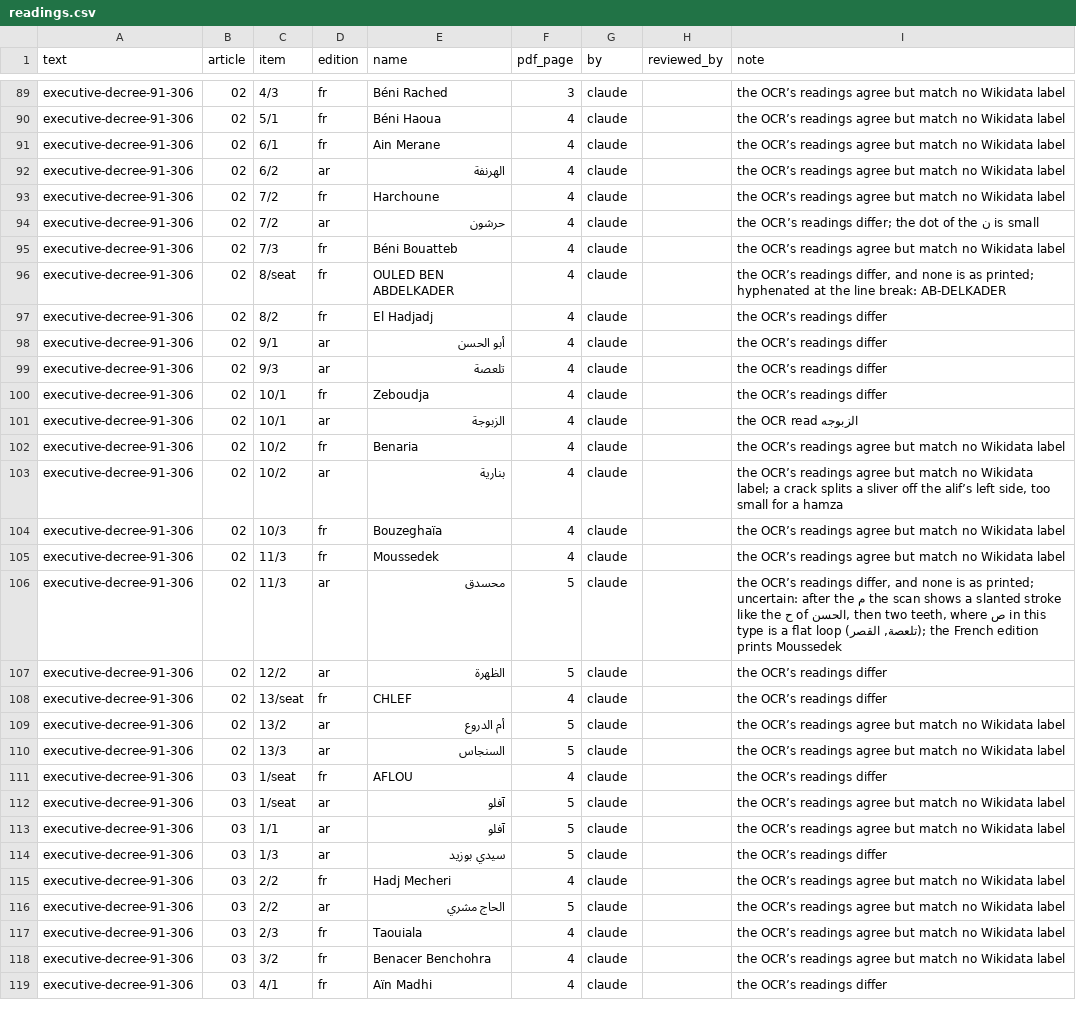
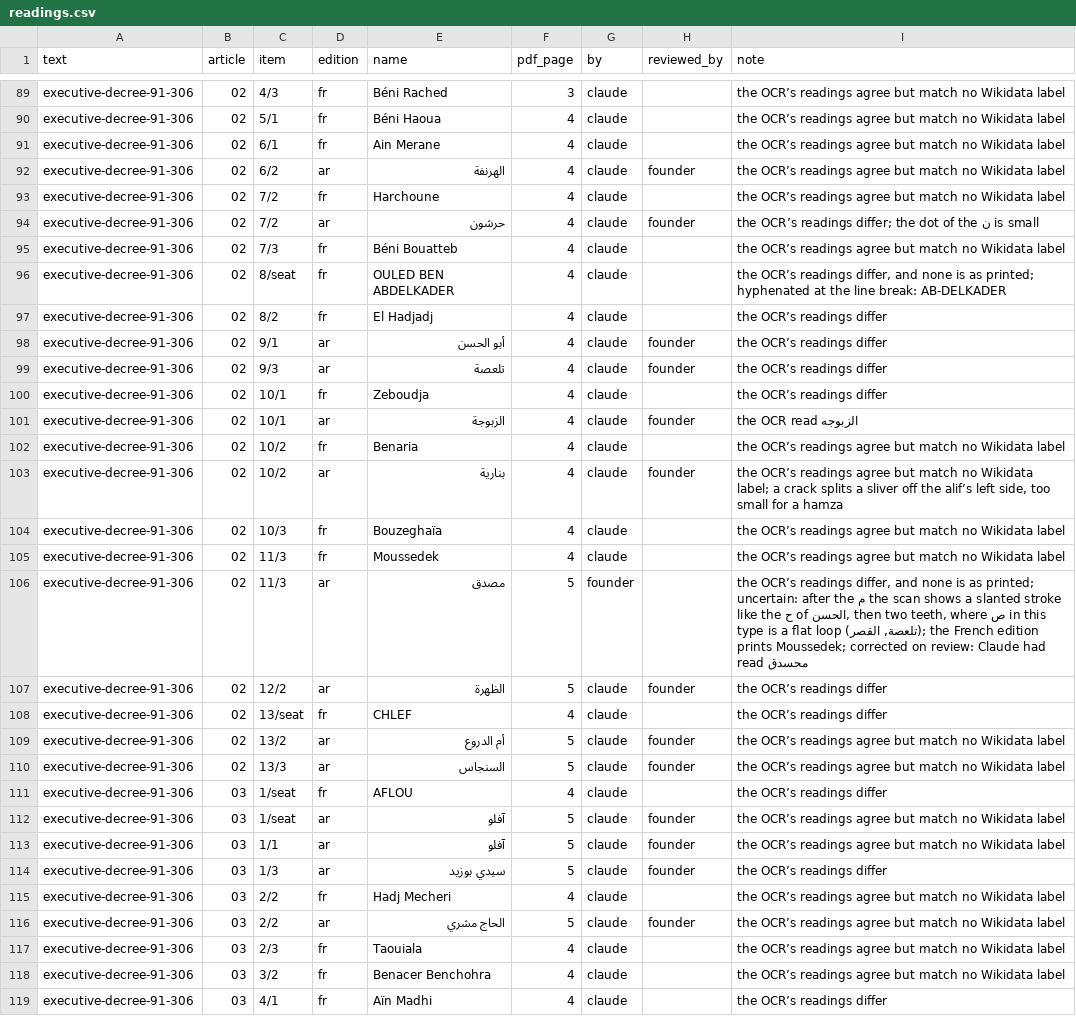
Before and after one commit to djazairdev/wilayas, a CSV file: data/source/readings.csv, drawn as a sheet; only a part is shown, gaps mark what is left out; the diff covers the shown part only.

```diff
--- a/data/source/readings.csv
+++ b/data/source/readings.csv
@@ -91,5 +91,5 @@ executive-decree-91-306,02,5/1,fr,Béni Haoua,4,claude,,the OCR’s readings agr
 executive-decree-91-306,02,6/1,fr,Ain Merane,4,claude,,the OCR’s readings agree but match no Wikidata label
-executive-decree-91-306,02,6/2,ar,الهرنفة,4,claude,,the OCR’s readings agree but match no Wikidata label
+executive-decree-91-306,02,6/2,ar,الهرنفة,4,claude,founder,the OCR’s readings agree but match no Wikidata label
 executive-decree-91-306,02,7/2,fr,Harchoune,4,claude,,the OCR’s readings agree but match no Wikidata label
-executive-decree-91-306,02,7/2,ar,حرشون,4,claude,,the OCR’s readings differ; the dot of the ن is small
+executive-decree-91-306,02,7/2,ar,حرشون,4,claude,founder,the OCR’s readings differ; the dot of the ن is small
 executive-decree-91-306,02,7/3,fr,Béni Bouatteb,4,claude,,the OCR’s readings agree but match no Wikidata label
@@ -97,21 +97,21 @@ executive-decree-91-306,02,8/seat,fr,OULED BEN ABDELKADER,4,claude,,"the OCR’s
 executive-decree-91-306,02,8/2,fr,El Hadjadj,4,claude,,the OCR’s readings differ
-executive-decree-91-306,02,9/1,ar,أبو الحسن,4,claude,,the OCR’s readings differ
-executive-decree-91-306,02,9/3,ar,تلعصة,4,claude,,the OCR’s readings differ
+executive-decree-91-306,02,9/1,ar,أبو الحسن,4,claude,founder,the OCR’s readings differ
+executive-decree-91-306,02,9/3,ar,تلعصة,4,claude,founder,the OCR’s readings differ
 executive-decree-91-306,02,10/1,fr,Zeboudja,4,claude,,the OCR’s readings differ
-executive-decree-91-306,02,10/1,ar,الزبوجة,4,claude,,the OCR read الزبوجه
+executive-decree-91-306,02,10/1,ar,الزبوجة,4,claude,founder,the OCR read الزبوجه
 executive-decree-91-306,02,10/2,fr,Benaria,4,claude,,the OCR’s readings agree but match no Wikidata label
-executive-decree-91-306,02,10/2,ar,بنارية,4,claude,,"the OCR’s readings agree but match no Wikidata label; a crack splits a sliver off the alif’s left side, too small for a hamza"
+executive-decree-91-306,02,10/2,ar,بنارية,4,claude,founder,"the OCR’s readings agree but match no Wikidata label; a crack splits a sliver off the alif’s left side, too small for a hamza"
 executive-decree-91-306,02,10/3,fr,Bouzeghaïa,4,claude,,the OCR’s readings agree but match no Wikidata label
 executive-decree-91-306,02,11/3,fr,Moussedek,4,claude,,the OCR’s readings agree but match no Wikidata label
-executive-decree-91-306,02,11/3,ar,محسدق,5,claude,,"the OCR’s readings differ, and none is as printed; uncertain: after the م the scan shows a slanted stroke like the ح of الحسن, then two teeth, where ص in this type is a flat loop (تلعصة, القصر); the French edition prints Moussedek"
-executive-decree-91-306,02,12/2,ar,الظهرة,5,claude,,the OCR’s readings differ
+executive-decree-91-306,02,11/3,ar,مصدق,5,founder,,"the OCR’s readings differ, and none is as printed; uncertain: after the م the scan shows a slanted stroke like the ح of الحسن, then two teeth, where ص in this type is a flat loop (تلعصة, القصر); the French edition prints Moussedek; corrected on review: Claude had read محسدق"
+executive-decree-91-306,02,12/2,ar,الظهرة,5,claude,founder,the OCR’s readings differ
 executive-decree-91-306,02,13/seat,fr,CHLEF,4,claude,,the OCR’s readings differ
-executive-decree-91-306,02,13/2,ar,أم الدروع,5,claude,,the OCR’s readings agree but match no Wikidata label
-executive-decree-91-306,02,13/3,ar,السنجاس,5,claude,,the OCR’s readings agree but match no Wikidata label
+executive-decree-91-306,02,13/2,ar,أم الدروع,5,claude,founder,the OCR’s readings agree but match no Wikidata label
+executive-decree-91-306,02,13/3,ar,السنجاس,5,claude,founder,the OCR’s readings agree but match no Wikidata label
 executive-decree-91-306,03,1/seat,fr,AFLOU,4,claude,,the OCR’s readings differ
-executive-decree-91-306,03,1/seat,ar,آفلو,5,claude,,the OCR’s readings agree but match no Wikidata label
-executive-decree-91-306,03,1/1,ar,آفلو,5,claude,,the OCR’s readings agree but match no Wikidata label
-executive-decree-91-306,03,1/3,ar,سيدي بوزيد,5,claude,,the OCR’s readings differ
+executive-decree-91-306,03,1/seat,ar,آفلو,5,claude,founder,the OCR’s readings agree but match no Wikidata label
+executive-decree-91-306,03,1/1,ar,آفلو,5,claude,founder,the OCR’s readings agree but match no Wikidata label
+executive-decree-91-306,03,1/3,ar,سيدي بوزيد,5,claude,founder,the OCR’s readings differ
 executive-decree-91-306,03,2/2,fr,Hadj Mecheri,4,claude,,the OCR’s readings agree but match no Wikidata label
-executive-decree-91-306,03,2/2,ar,الحاج مشري,5,claude,,the OCR’s readings agree but match no Wikidata label
+executive-decree-91-306,03,2/2,ar,الحاج مشري,5,claude,founder,the OCR’s readings agree but match no Wikidata label
 executive-decree-91-306,03,2/3,fr,Taouiala,4,claude,,the OCR’s readings agree but match no Wikidata label
```
Also changed, not shown: 71 edited cells elsewhere in this file, data/source/executive-decree-91-306.csv, 2 other files.
